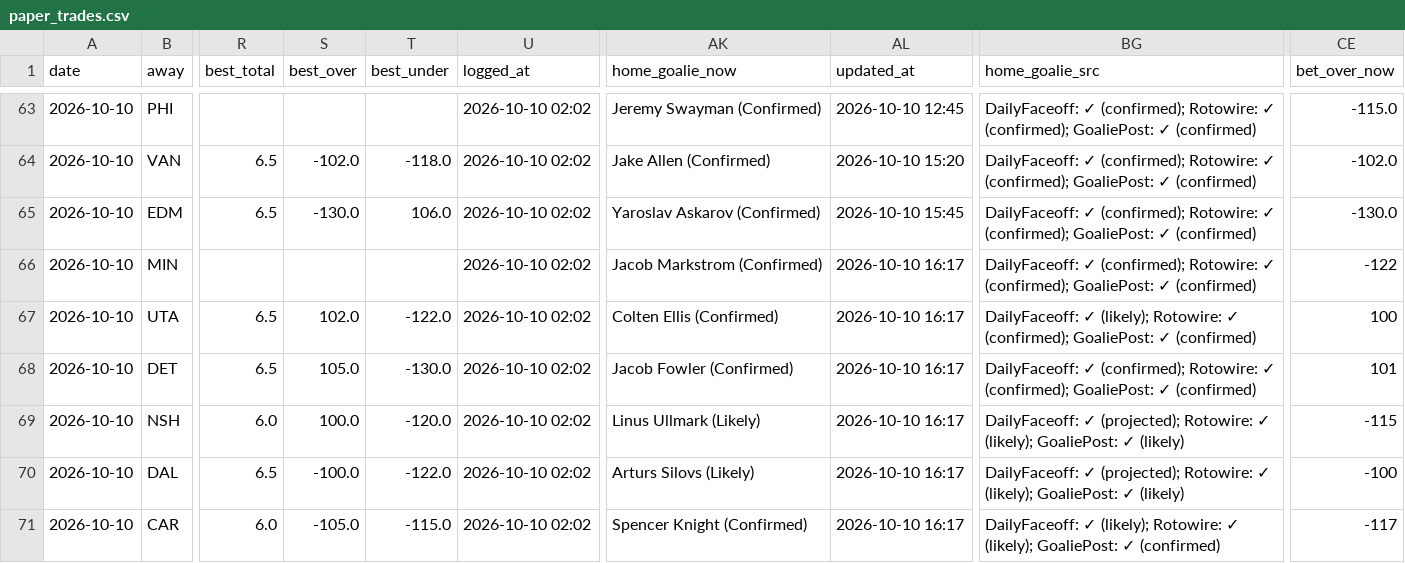
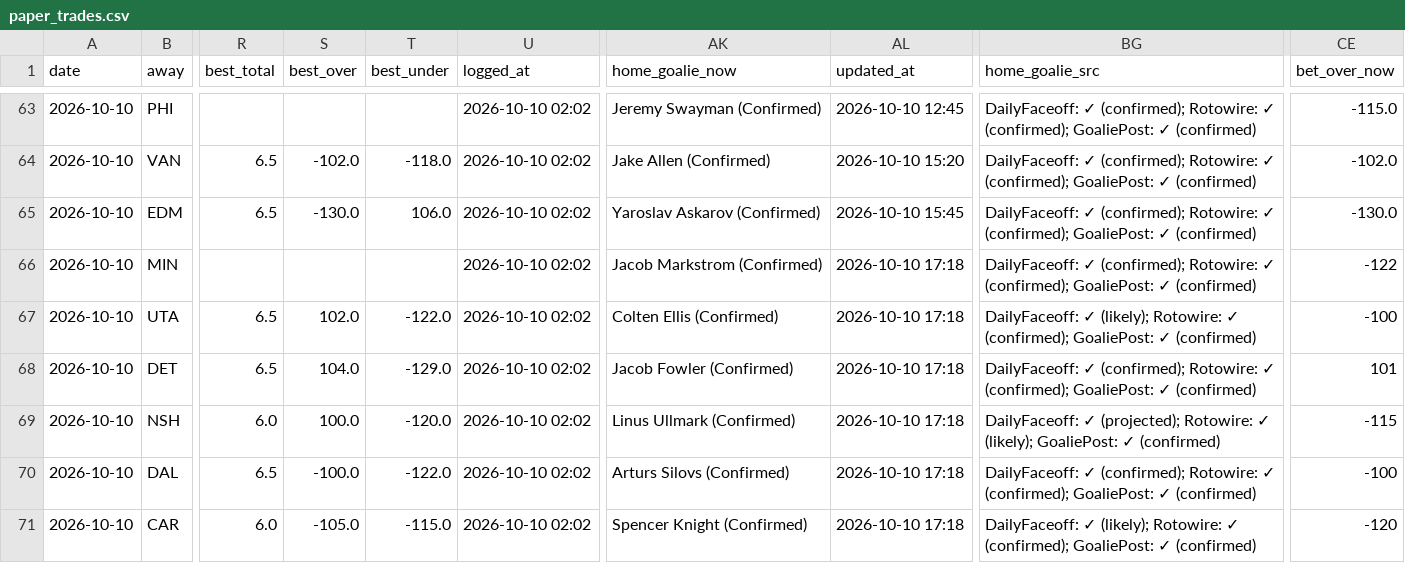
Before and after one commit to Prezbo8/NHL-total-model, a CSV file: data/paper_trades.csv, drawn as a sheet; only a part is shown, gaps mark what is left out; the diff covers the shown part only; the diff names each change by its address in the sheet, - before the commit and + after, or states it on an @@ line.

```diff
--- a/data/paper_trades.csv
+++ b/data/paper_trades.csv
-AL66:AL71 (updated_at): 2026-10-10 16:17
+AL66:AL71 (updated_at): 2026-10-10 17:18
-CE67 (bet_over_now): 100
+CE67 (bet_over_now): -100
-S68 (best_over): 105.0
+S68 (best_over): 104.0
-T68 (best_under): -130.0
+T68 (best_under): -129.0
-AK69 (home_goalie_now): Linus Ullmark (Likely)
+AK69 (home_goalie_now): Linus Ullmark (Confirmed)
-BG69 (home_goalie_src): …GoaliePost: ✓ (likely)
+BG69 (home_goalie_src): …GoaliePost: ✓ (confirmed)
-AK70 (home_goalie_now): Arturs Silovs (Likely)
+AK70 (home_goalie_now): Arturs Silovs (Confirmed)
-BG70 (home_goalie_src): DailyFaceoff: ✓ (projected); Rotowire: ✓ (likely); GoaliePost: ✓ (likely)
+BG70 (home_goalie_src): DailyFaceoff: ✓ (confirmed); Rotowire: ✓ (confirmed); GoaliePost: ✓ (confirmed)
-BG71 (home_goalie_src): …Rotowire: ✓ (likely); GoaliePost: ✓…
+BG71 (home_goalie_src): …Rotowire: ✓ (confirmed); GoaliePost: ✓…
-CE71 (bet_over_now): -117
+CE71 (bet_over_now): -120
```
Also changed, not shown: 22 edited cells elsewhere in this file, 5 other files.
